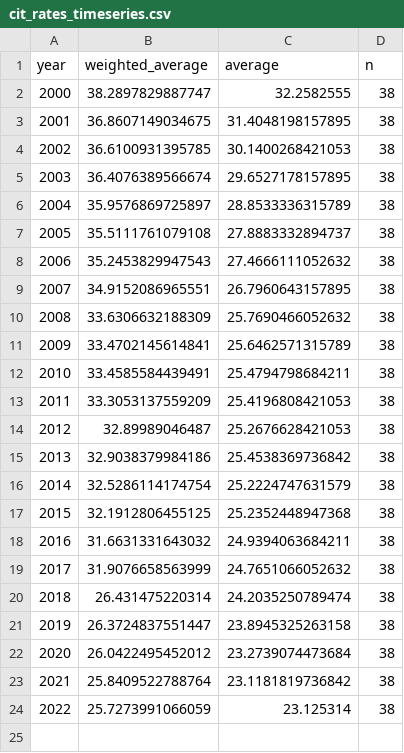
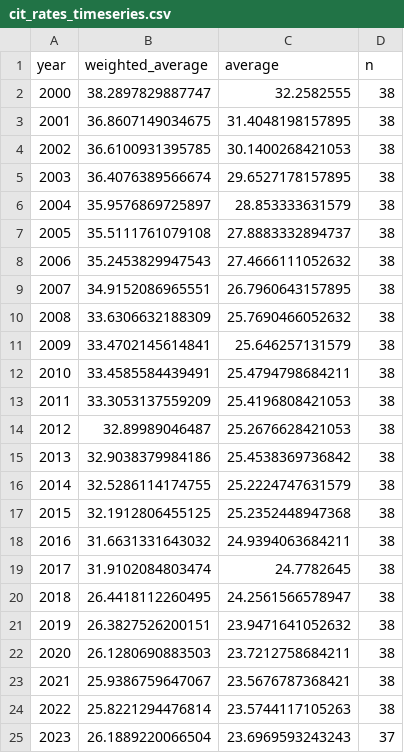
Before and after one commit to TaxFoundation/capital-cost-recovery, a CSV file: final-outputs-expected/cit_rates_timeseries.csv, drawn as a sheet.

```diff
--- a/final-outputs-expected/cit_rates_timeseries.csv
+++ b/final-outputs-expected/cit_rates_timeseries.csv
@@ -5,3 +5,3 @@
 "2003",36.4076389566674,29.6527178157895,38
-"2004",35.9576869725897,28.8533336315789,38
+"2004",35.9576869725897,28.853333631579,38
 "2005",35.5111761079108,27.8883332894737,38
@@ -10,3 +10,3 @@
 "2008",33.6306632188309,25.7690466052632,38
-"2009",33.4702145614841,25.6462571315789,38
+"2009",33.4702145614841,25.646257131579,38
 "2010",33.4585584439491,25.4794798684211,38
@@ -15,10 +15,11 @@
 "2013",32.9038379984186,25.4538369736842,38
-"2014",32.5286114174754,25.2224747631579,38
+"2014",32.5286114174755,25.2224747631579,38
 "2015",32.1912806455125,25.2352448947368,38
 "2016",31.6631331643032,24.9394063684211,38
-"2017",31.9076658563999,24.7651066052632,38
-"2018",26.431475220314,24.2035250789474,38
-"2019",26.3724837551447,23.8945325263158,38
-"2020",26.0422495452012,23.2739074473684,38
-"2021",25.8409522788764,23.1181819736842,38
-"2022",25.7273991066059,23.125314,38
+"2017",31.9102084803474,24.7782645,38
+"2018",26.4418112260495,24.2561566578947,38
+"2019",26.3827526200151,23.9471641052632,38
+"2020",26.1280690883503,23.7212758684211,38
+"2021",25.9386759647067,23.5676787368421,38
+"2022",25.8221294476814,23.5744117105263,38
+"2023",26.1889220066504,23.6969593243243,37
```
Also changed, not shown: final-data-expected/npv_all_years.csv, final-outputs/cit_rates_timeseries.csv, 19 other files.
